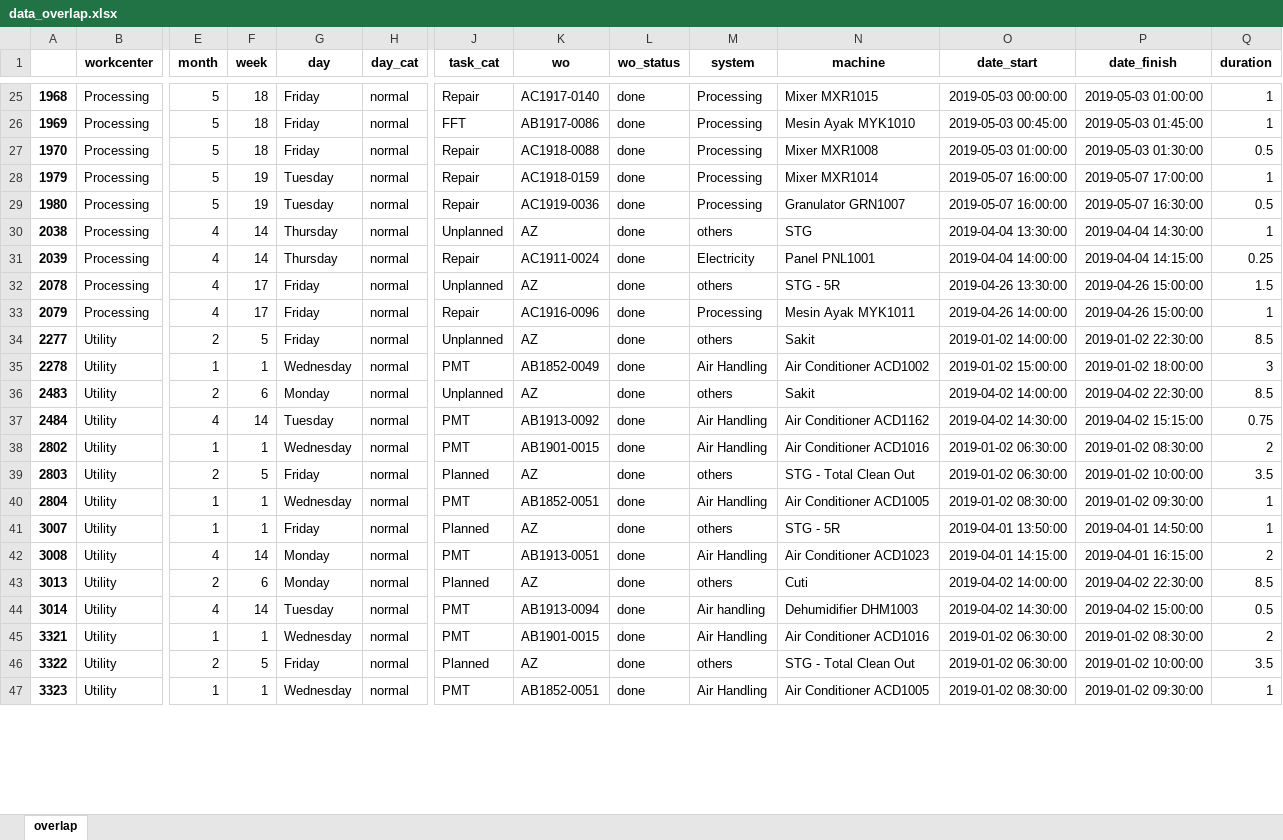
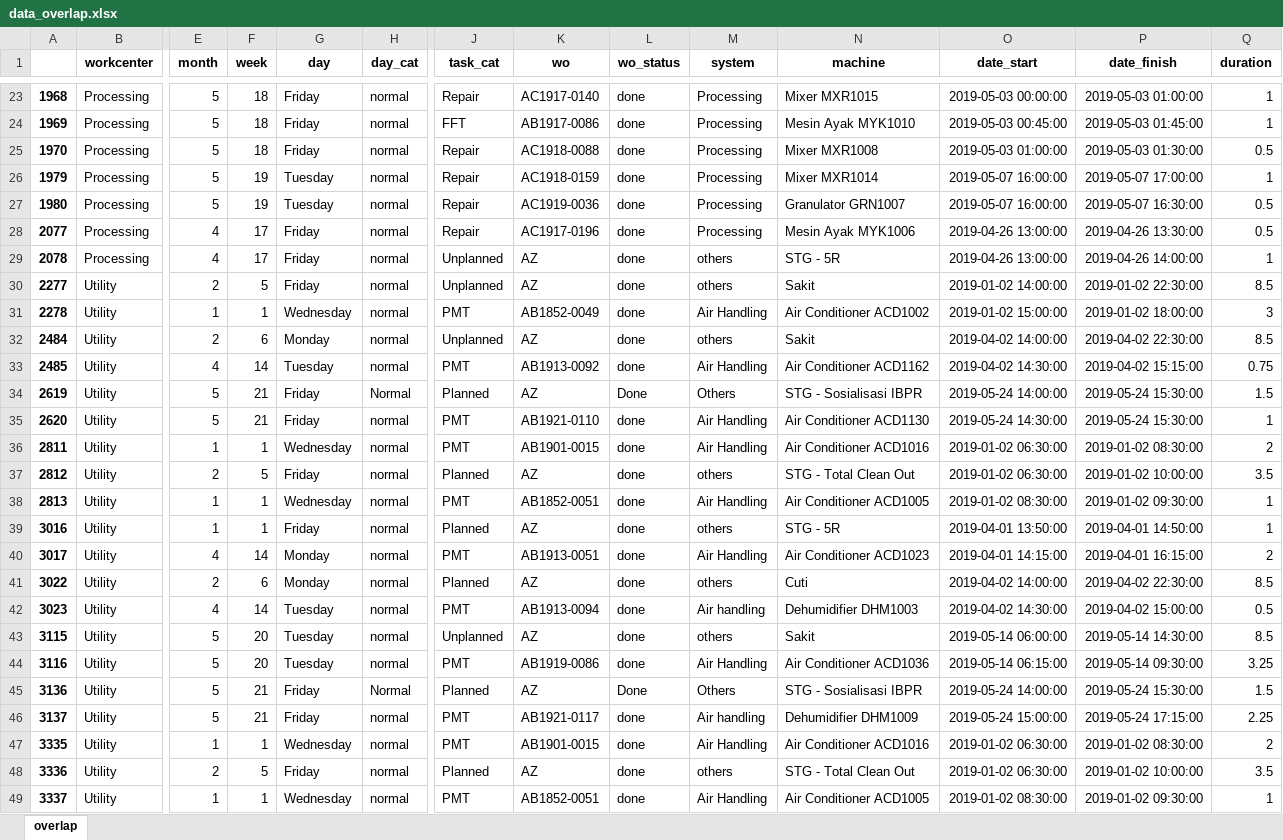
Before and after one commit to fahimhm/dashboard, an Excel workbook: data_output/data_overlap.xlsx, sheet overlap, drawn as a sheet; only a part is shown, gaps mark what is left out; values as stored, in another font and other column widths than the file's, no borders; removed rows and columns are numbered as before the commit, all else as after; rows hold the shown columns only; the diff covers the shown part only; the diff names each change by its address in the sheet, - before the commit and + after, or states it on an @@ line.

```diff
--- a/data_output/data_overlap.xlsx (sheet overlap)
+++ b/data_output/data_overlap.xlsx (sheet overlap)
-row 30: 2038 | Processing | 4 | 14 | Thursday | normal | Unplanned | AZ | done | others | STG | 2019-04-04 13:30:00 | 2019-04-04 14:30:00 | 1
-A28: 2039
+A28: 2077
-F28 (week): 14
+F28 (week): 17
-G28 (day): Thursday
+G28 (day): Friday
-K28 (wo): AC1911-0024
+K28 (wo): AC1917-0196
-M28 (system): Electricity
+M28 (system): Processing
-N28 (machine): Panel PNL1001
+N28 (machine): Mesin Ayak MYK1006
-O28 (date_start): 2019-04-04 14:00:00
+O28 (date_start): 2019-04-26 13:00:00
-P28 (date_finish): 2019-04-04 14:15:00
+P28 (date_finish): 2019-04-26 13:30:00
-Q28 (duration): 0.25
+Q28 (duration): 0.5
-O29 (date_start): 2019-04-26 13:30:00
+O29 (date_start): 2019-04-26 13:00:00
-P29 (date_finish): 2019-04-26 15:00:00
+P29 (date_finish): 2019-04-26 14:00:00
-Q29 (duration): 1.5
+Q29 (duration): 1
-row 33: 2079 | Processing | 4 | 17 | Friday | normal | Repair | AC1916-0096 | done | Processing | Mesin Ayak MYK1011 | 2019-04-26 14:00:00 | 2019-04-26 15:00:00 | 1
-A32: 2483
+A32: 2484
-A33: 2484
+A33: 2485
+row 34: 2619 | Utility | 5 | 21 | Friday | Normal | Planned | AZ | Done | Others | STG - Sosialisasi IBPR | 2019-05-24 14:00:00 | 2019-05-24 15:30:00 | 1.5
+row 35: 2620 | Utility | 5 | 21 | Friday | normal | PMT | AB1921-0110 | done | Air Handling | Air Conditioner ACD1130 | 2019-05-24 14:30:00 | 2019-05-24 15:30:00 | 1
-A36: 2802
+A36: 2811
-A37: 2803
+A37: 2812
-A38: 2804
+A38: 2813
-A39: 3007
+A39: 3016
-A40: 3008
+A40: 3017
-A41: 3013
+A41: 3022
-A42: 3014
+A42: 3023
+row 43: 3115 | Utility | 5 | 20 | Tuesday | normal | Unplanned | AZ | done | others | Sakit | 2019-05-14 06:00:00 | 2019-05-14 14:30:00 | 8.5
+row 44: 3116 | Utility | 5 | 20 | Tuesday | normal | PMT | AB1919-0086 | done | Air Handling | Air Conditioner ACD1036 | 2019-05-14 06:15:00 | 2019-05-14 09:30:00 | 3.25
+row 45: 3136 | Utility | 5 | 21 | Friday | Normal | Planned | AZ | Done | Others | STG - Sosialisasi IBPR | 2019-05-24 14:00:00 | 2019-05-24 15:30:00 | 1.5
+row 46: 3137 | Utility | 5 | 21 | Friday | normal | PMT | AB1921-0117 | done | Air handling | Dehumidifier DHM1009 | 2019-05-24 15:00:00 | 2019-05-24 17:15:00 | 2.25
-A47: 3321
+A47: 3335
-A48: 3322
+A48: 3336
-A49: 3323
+A49: 3337
```
Also changed, not shown: 12 added rows, 2 removed rows and 40 edited cells elsewhere in this sheet, data_output/shift_kosong.xlsx, 9 other files.
